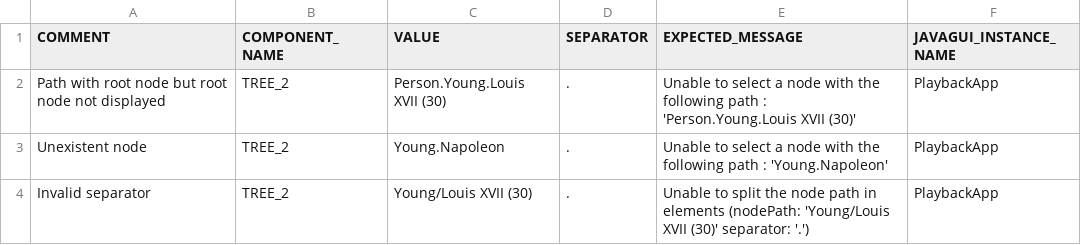
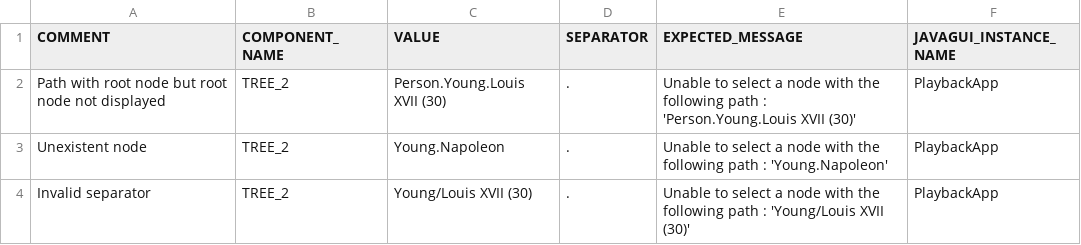
Before and after one commit to qspin/qtaste, a CSV file: demo/TestSuites/PlayBack/SelectionInTreeException/TestData.csv, drawn as a sheet.

```diff
--- a/demo/TestSuites/PlayBack/SelectionInTreeException/TestData.csv
+++ b/demo/TestSuites/PlayBack/SelectionInTreeException/TestData.csv
@@ -3,2 +3,2 @@ Path with root node but root node not displayed;TREE_2;Person.Young.Louis XVII (
 Unexistent node;TREE_2;Young.Napoleon;.;Unable to select a node with the following path : 'Young.Napoleon';PlaybackApp
-Invalid separator;TREE_2;Young/Louis XVII (30);.;Unable to split the node path in elements (nodePath: 'Young/Louis XVII (30)' separator: '.');PlaybackApp
+Invalid separator;TREE_2;Young/Louis XVII (30);.;Unable to select a node with the following path : 'Young/Louis XVII (30)';PlaybackApp
```
Also changed, not shown: demo/TestSuites/PlayBack/SelectionInTreeWithRegex/TestData.csv, demo/TestSuites/PlayBack/SelectionInTreeWithRegexException/TestData.csv, 7 other files.
